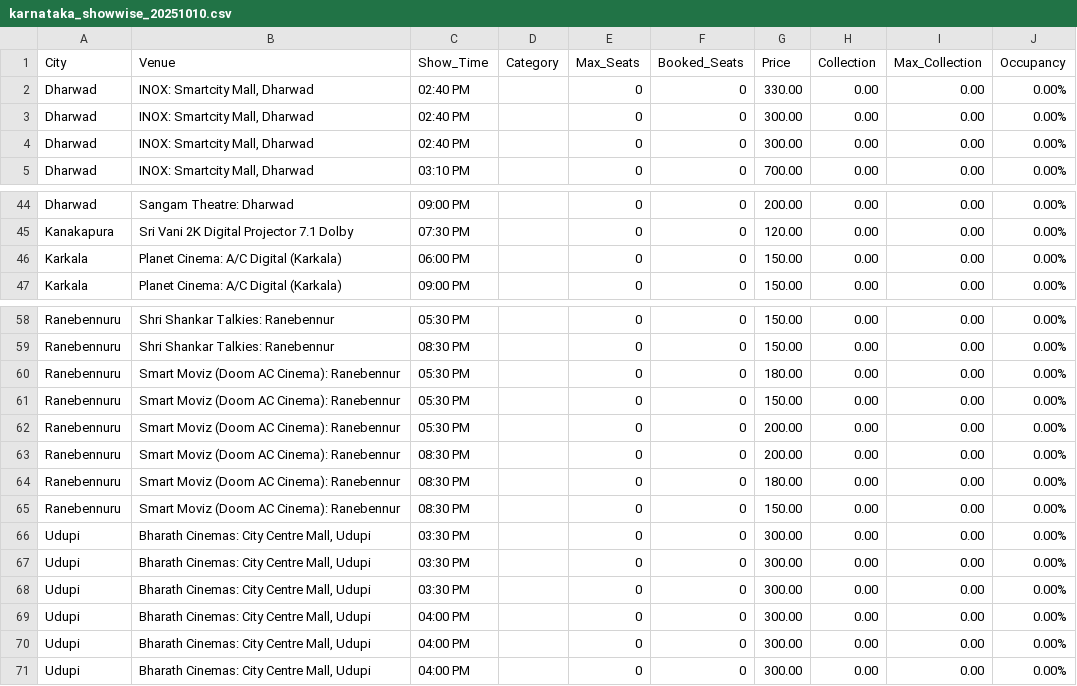
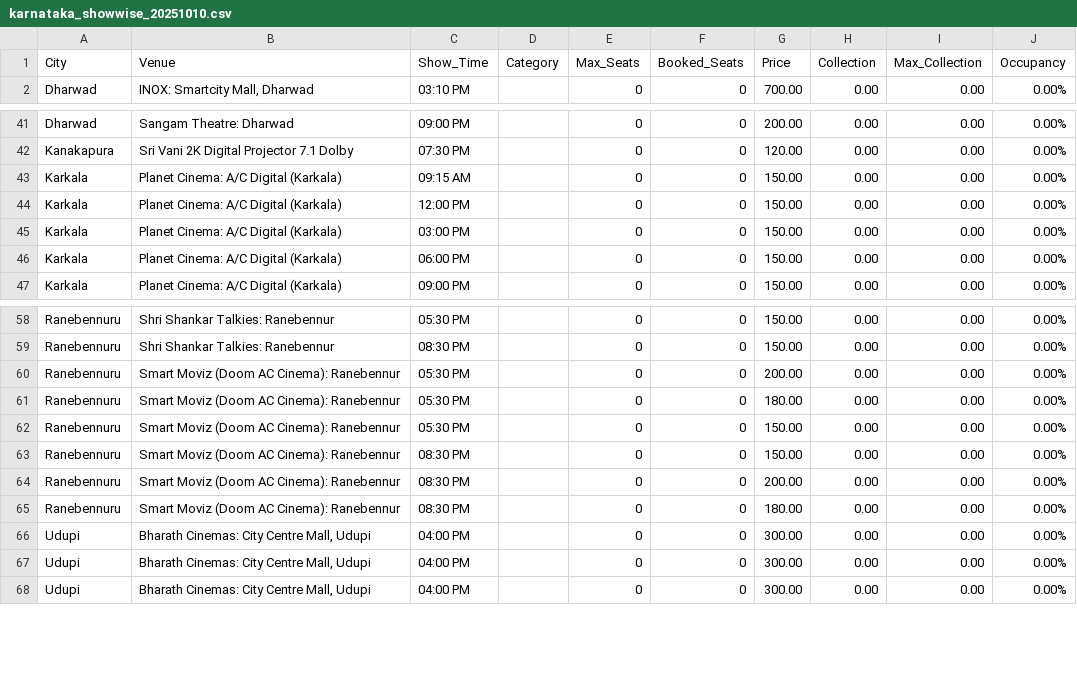
Before and after one commit to Cinemadata/Bms_Karnataka, a CSV file: output_karnataka/karnataka_showwise_20251010.csv, drawn as a sheet; only a part is shown, gaps mark what is left out; the diff covers the shown part only.

```diff
--- a/output_karnataka/karnataka_showwise_20251010.csv
+++ b/output_karnataka/karnataka_showwise_20251010.csv
@@ -1,5 +1,2 @@
 City,Venue,Show_Time,Category,Max_Seats,Booked_Seats,Price,Collection,Max_Collection,Occupancy
-"Dharwad","INOX: Smartcity Mall, Dharwad","02:40 PM","","0","0","330.00","0.00","0.00","0.00%"
-"Dharwad","INOX: Smartcity Mall, Dharwad","02:40 PM","","0","0","300.00","0.00","0.00","0.00%"
-"Dharwad","INOX: Smartcity Mall, Dharwad","02:40 PM","","0","0","300.00","0.00","0.00","0.00%"
 "Dharwad","INOX: Smartcity Mall, Dharwad","03:10 PM","","0","0","700.00","0.00","0.00","0.00%"
@@ -45,2 +42,5 @@ City,Venue,Show_Time,Category,Max_Seats,Booked_Seats,Price,Collection,Max_Collec
 "Kanakapura","Sri Vani 2K Digital Projector 7.1 Dolby","07:30 PM","","0","0","120.00","0.00","0.00","0.00%"
+"Karkala","Planet Cinema: A/C Digital (Karkala)","09:15 AM","","0","0","150.00","0.00","0.00","0.00%"
+"Karkala","Planet Cinema: A/C Digital (Karkala)","12:00 PM","","0","0","150.00","0.00","0.00","0.00%"
+"Karkala","Planet Cinema: A/C Digital (Karkala)","03:00 PM","","0","0","150.00","0.00","0.00","0.00%"
 "Karkala","Planet Cinema: A/C Digital (Karkala)","06:00 PM","","0","0","150.00","0.00","0.00","0.00%"
@@ -59,11 +59,8 @@ City,Venue,Show_Time,Category,Max_Seats,Booked_Seats,Price,Collection,Max_Collec
 "Ranebennuru","Shri Shankar Talkies: Ranebennur","08:30 PM","","0","0","150.00","0.00","0.00","0.00%"
+"Ranebennuru","Smart Moviz (Doom AC Cinema): Ranebennur","05:30 PM","","0","0","200.00","0.00","0.00","0.00%"
 "Ranebennuru","Smart Moviz (Doom AC Cinema): Ranebennur","05:30 PM","","0","0","180.00","0.00","0.00","0.00%"
 "Ranebennuru","Smart Moviz (Doom AC Cinema): Ranebennur","05:30 PM","","0","0","150.00","0.00","0.00","0.00%"
-"Ranebennuru","Smart Moviz (Doom AC Cinema): Ranebennur","05:30 PM","","0","0","200.00","0.00","0.00","0.00%"
+"Ranebennuru","Smart Moviz (Doom AC Cinema): Ranebennur","08:30 PM","","0","0","150.00","0.00","0.00","0.00%"
 "Ranebennuru","Smart Moviz (Doom AC Cinema): Ranebennur","08:30 PM","","0","0","200.00","0.00","0.00","0.00%"
 "Ranebennuru","Smart Moviz (Doom AC Cinema): Ranebennur","08:30 PM","","0","0","180.00","0.00","0.00","0.00%"
-"Ranebennuru","Smart Moviz (Doom AC Cinema): Ranebennur","08:30 PM","","0","0","150.00","0.00","0.00","0.00%"
-"Udupi","Bharath Cinemas: City Centre Mall, Udupi","03:30 PM","","0","0","300.00","0.00","0.00","0.00%"
-"Udupi","Bharath Cinemas: City Centre Mall, Udupi","03:30 PM","","0","0","300.00","0.00","0.00","0.00%"
-"Udupi","Bharath Cinemas: City Centre Mall, Udupi","03:30 PM","","0","0","300.00","0.00","0.00","0.00%"
 "Udupi","Bharath Cinemas: City Centre Mall, Udupi","04:00 PM","","0","0","300.00","0.00","0.00","0.00%"
```
Also changed, not shown: 2 removed rows and 1 edited cell elsewhere in this file, output_karnataka/karnataka_citywise.csv, output_karnataka/karnataka_citywise_20251010.csv, 5 other files.
